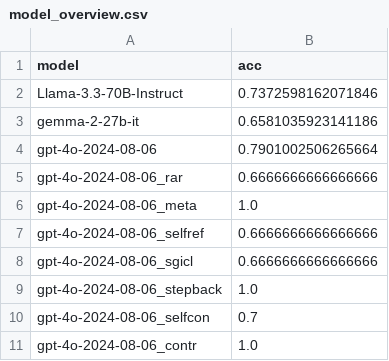
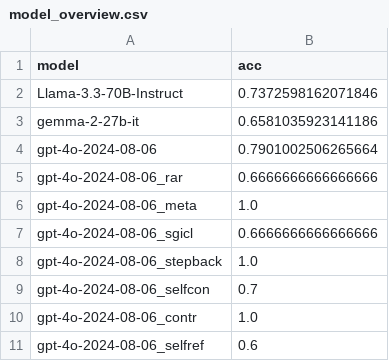
Before and after one commit to linusbui/Robo-CSK-Benchmark, a CSV file: meta_reasoning/results_multi/model_overview.csv, drawn as a sheet.

```diff
--- a/meta_reasoning/results_multi/model_overview.csv
+++ b/meta_reasoning/results_multi/model_overview.csv
@@ -6,3 +6,2 @@ gpt-4o-2024-08-06_rar,0.6666666666666666
 gpt-4o-2024-08-06_meta,1.0
-gpt-4o-2024-08-06_selfref,0.6666666666666666
 gpt-4o-2024-08-06_sgicl,0.6666666666666666
@@ -11 +10,2 @@ gpt-4o-2024-08-06_selfcon,0.7
 gpt-4o-2024-08-06_contr,1.0
+gpt-4o-2024-08-06_selfref,0.6
```
Also changed, not shown: meta_reasoning/results_multi/gpt-4o-2024-08-06_selfref.csv, procedural_knowledge/logs/gpt-4o-2024-08-06_after_selfref.csv, 27 other files.
